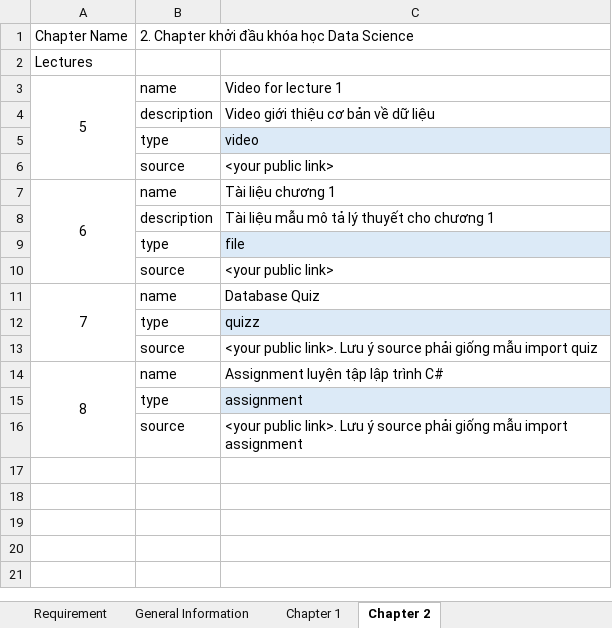
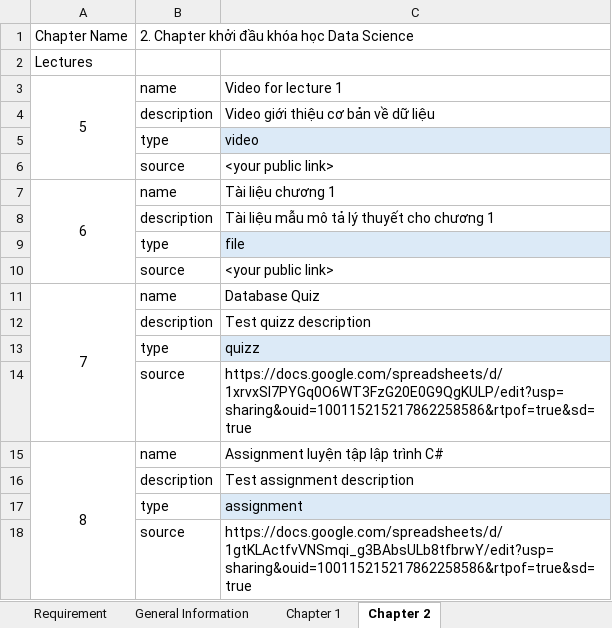
Before and after one commit to TruongDang23/Project_ELearning_KLTN, an Excel workbook: server/uploads/Require upload full course.xlsm, sheet Chapter 2, drawn as a sheet; values as stored, in another font and other column widths than the file's, no borders; addresses are those after the commit; the diff names each change by its address in the sheet, - before the commit and + after, or states it on an @@ line.

Commit message:
Test upload full course

```diff
--- a/server/uploads/Require upload full course.xlsm (sheet Chapter 2)
+++ b/server/uploads/Require upload full course.xlsm (sheet Chapter 2)
+row 12:  | description | Test quizz description
-C14: <your public link>. Lưu ý source phải giống mẫu import quiz
+C14: https://docs.google.com/spreadsheets/d/1xrvxSI7PYGq0O6WT3FzG20E0G9QgKULP/edit?usp=sharing&ouid=100115215217862258586&rtpof=true&sd=true
+row 16:  | description | Test assignment description
-C18: <your public link>. Lưu ý source phải giống mẫu import assignment
+C18: https://docs.google.com/spreadsheets/d/1gtKLActfvVNSmqi_g3BAbsULb8tfbrwY/edit?usp=sharing&ouid=100115215217862258586&rtpof=true&sd=true
```
Also changed, not shown: sheet Chapter 1, 3 other files.
